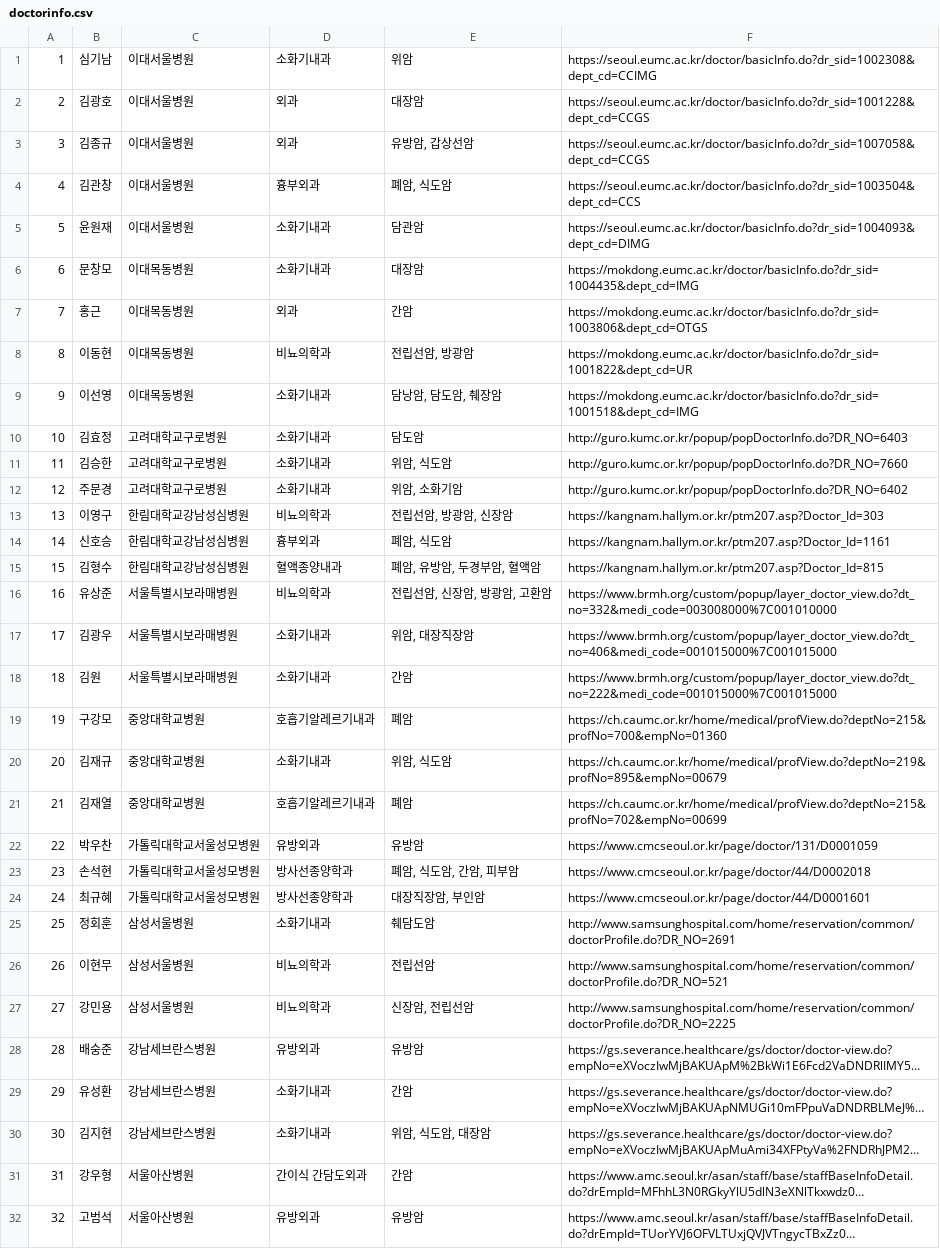
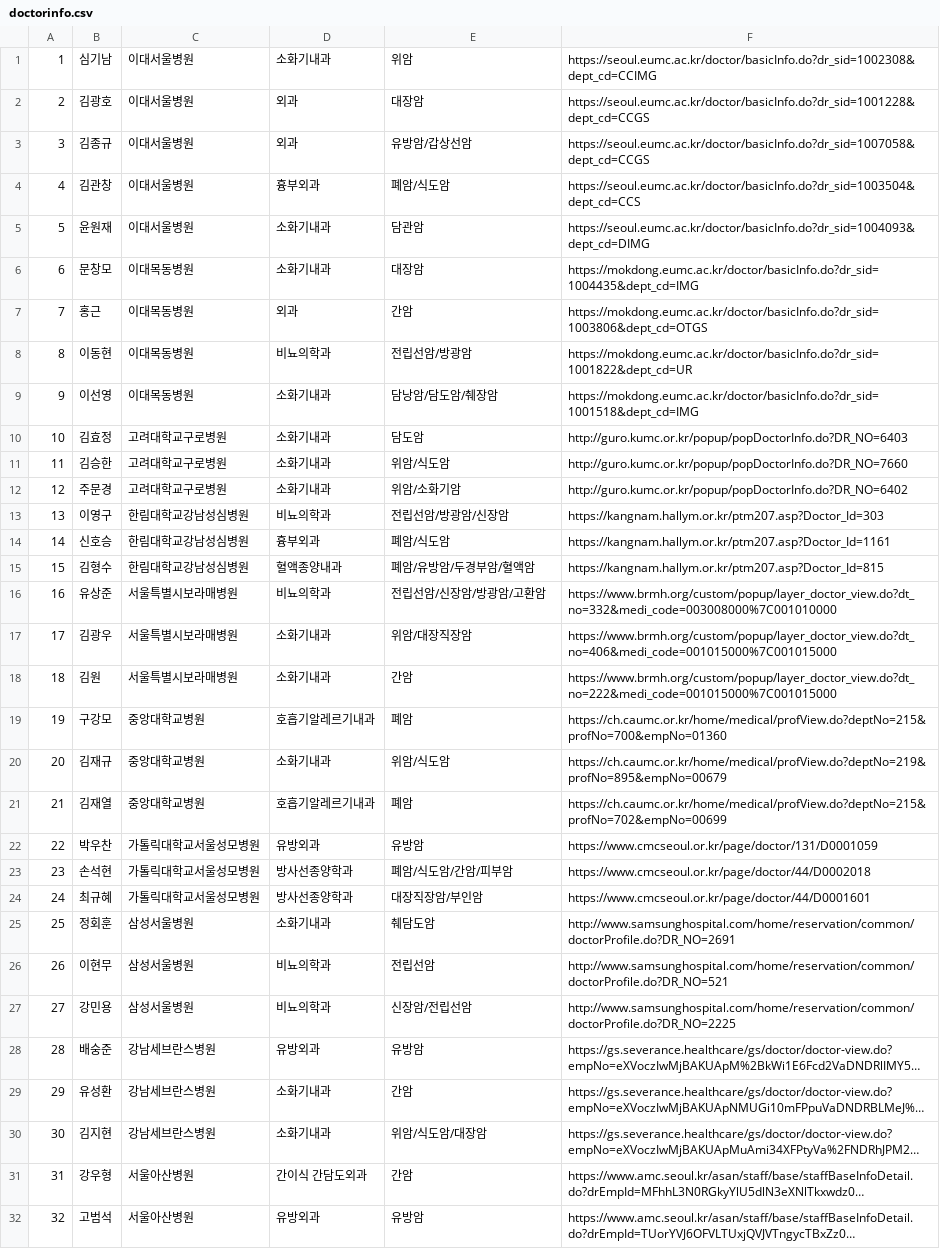
Before and after one commit to tdddt/22-2BigDataAnalysis, a CSV file: doctorinfo.csv, drawn as a sheet; only a part is shown; long unchanged cells end in …; the diff covers the shown part only; the diff names each change by its address in the sheet, - before the commit and + after, or states it on an @@ line.

```diff
--- a/doctorinfo.csv
+++ b/doctorinfo.csv
-E3: 유방암, 갑상선암
+E3: 유방암/갑상선암
-E4: 폐암, 식도암
+E4: 폐암/식도암
-E8: 전립선암, 방광암
+E8: 전립선암/방광암
-E9: 담낭암, 담도암, 췌장암
+E9: 담낭암/담도암/췌장암
-E11: 위암, 식도암
+E11: 위암/식도암
-E12: 위암, 소화기암
+E12: 위암/소화기암
-E13: 전립선암, 방광암, 신장암
+E13: 전립선암/방광암/신장암
-E14: 폐암, 식도암
+E14: 폐암/식도암
-E15: 폐암, 유방암, 두경부암, 혈액암
+E15: 폐암/유방암/두경부암/혈액암
-E16: 전립선암, 신장암, 방광암, 고환암
+E16: 전립선암/신장암/방광암/고환암
-E17: 위암, 대장직장암
+E17: 위암/대장직장암
-E20: 위암, 식도암
+E20: 위암/식도암
-E23: 폐암, 식도암, 간암, 피부암
+E23: 폐암/식도암/간암/피부암
-E24: 대장직장암, 부인암
+E24: 대장직장암/부인암
-E27: 신장암, 전립선암
+E27: 신장암/전립선암
-E30: 위암, 식도암, 대장암
+E30: 위암/식도암/대장암
```
Also changed, not shown: 28 edited cells elsewhere in this file, 28 other files.
